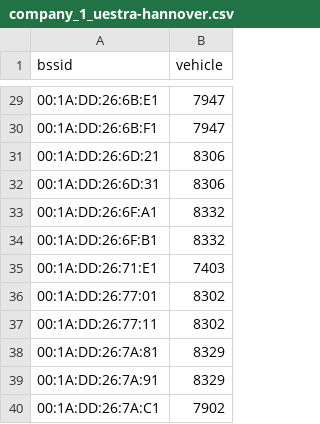
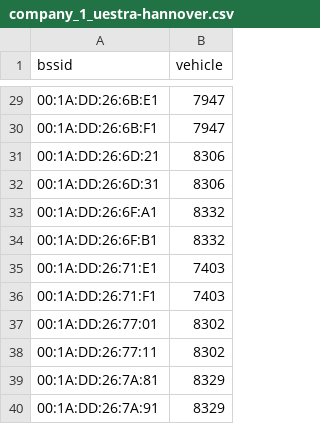
Before and after one commit to MrKrisKrisu/Public-transport-tracking-data, a CSV file: company_1_uestra-hannover.csv, drawn as a sheet; only a part is shown, gaps mark what is left out; the shorter side is filled out with more unchanged rows.

```diff
--- a/company_1_uestra-hannover.csv
+++ b/company_1_uestra-hannover.csv
@@ -35,2 +35,3 @@ bssid,vehicle
 00:1A:DD:26:71:E1,7403
+00:1A:DD:26:71:F1,7403
 00:1A:DD:26:77:01,8302
```
Also changed, not shown: unsorted assignments.csv.
